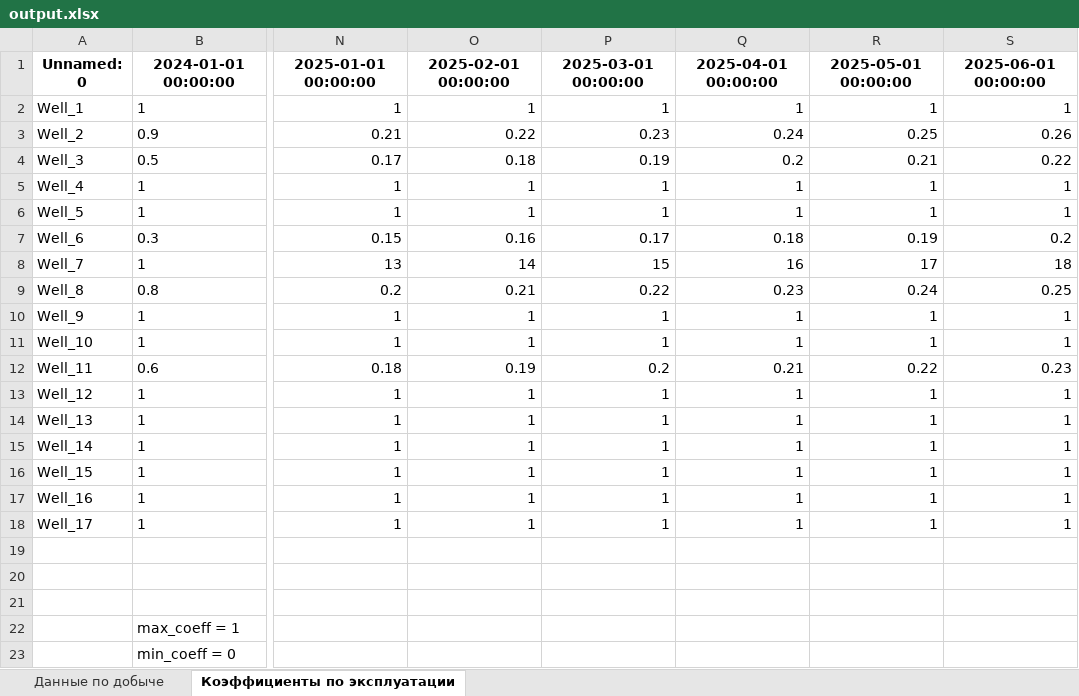
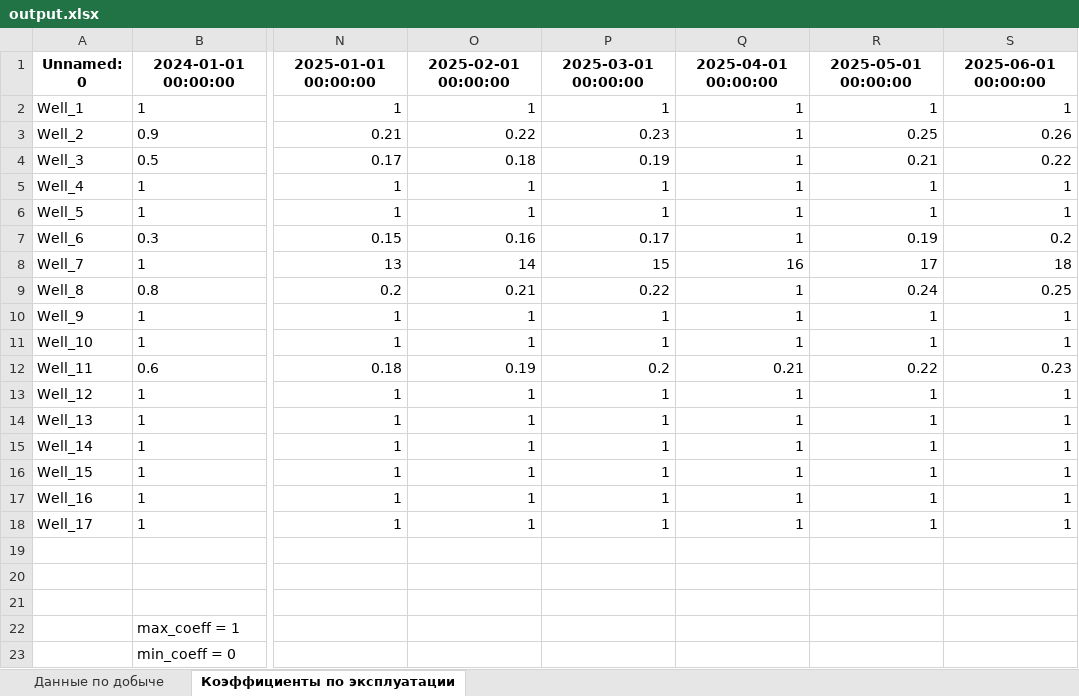
Before and after one commit to AntonionyBul/web-dev-lessons, an Excel workbook: oil_module_dev/backend/app/output.xlsx, sheet Коэффициенты по эксплуатации, drawn as a sheet; only a part is shown, gaps mark what is left out; values as stored, in another font and other column widths than the file's, no borders; the diff names each change by its address in the sheet, - before the commit and + after, or states it on an @@ line.

```diff
--- a/oil_module_dev/backend/app/output.xlsx (sheet Коэффициенты по эксплуатации)
+++ b/oil_module_dev/backend/app/output.xlsx (sheet Коэффициенты по эксплуатации)
-Q3: 0.24
+Q3: 1
-Q4: 0.2
+Q4: 1
-Q7: 0.18
+Q7: 1
-Q9: 0.23
+Q9: 1
```
Also changed, not shown: sheet Данные по добыче, 3 other files.
